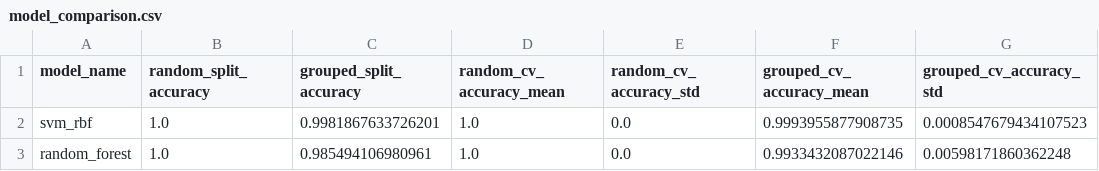
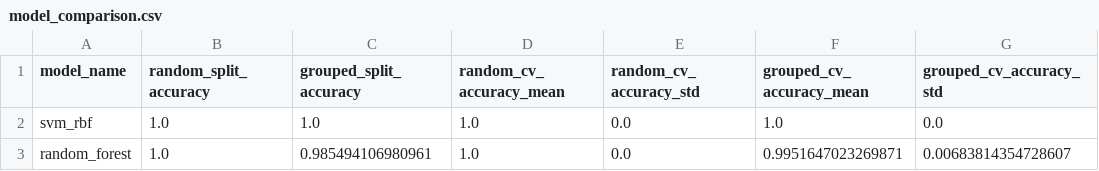
Before and after one commit to EngrAlegre/Meat-MPC-, a CSV file: model/model_comparison.csv, drawn as a sheet.

Commit message:
Fix model

```diff
--- a/model/model_comparison.csv
+++ b/model/model_comparison.csv
@@ -1,3 +1,3 @@
 model_name,random_split_accuracy,grouped_split_accuracy,random_cv_accuracy_mean,random_cv_accuracy_std,grouped_cv_accuracy_mean,grouped_cv_accuracy_std
-svm_rbf,1.0,0.9981867633726201,1.0,0.0,0.9993955877908735,0.0008547679434107523
-random_forest,1.0,0.985494106980961,1.0,0.0,0.9933432087022146,0.00598171860362248
+svm_rbf,1.0,1.0,1.0,0.0,1.0,0.0
+random_forest,1.0,0.985494106980961,1.0,0.0,0.9951647023269871,0.00683814354728607
```
Also changed, not shown: 11 other files.
